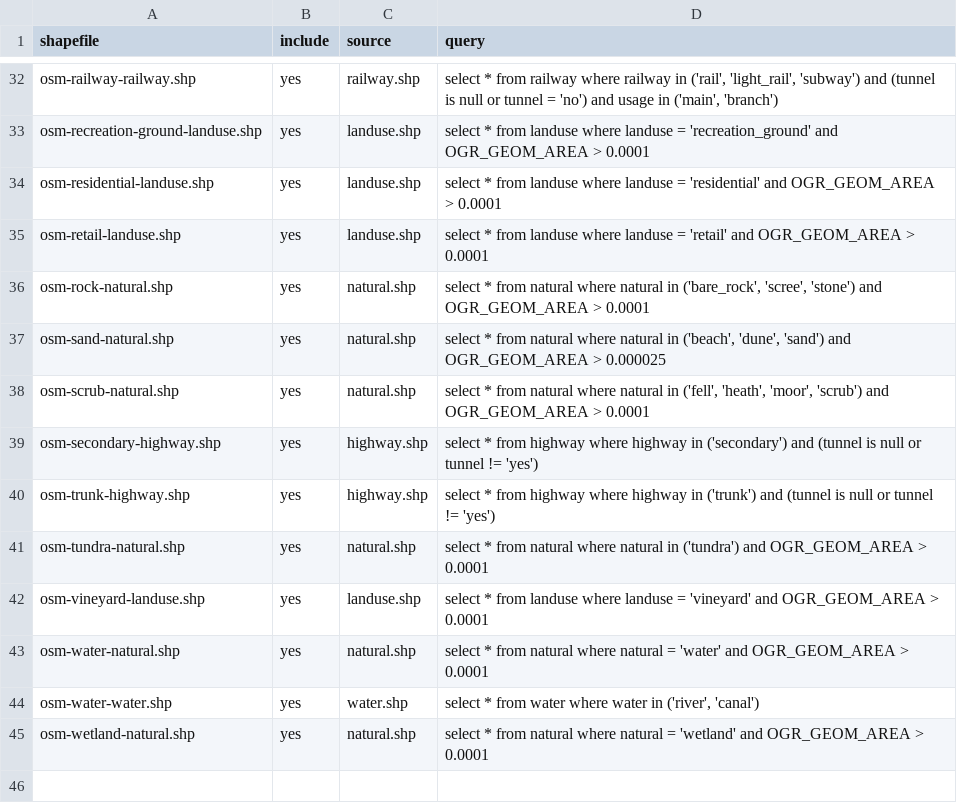
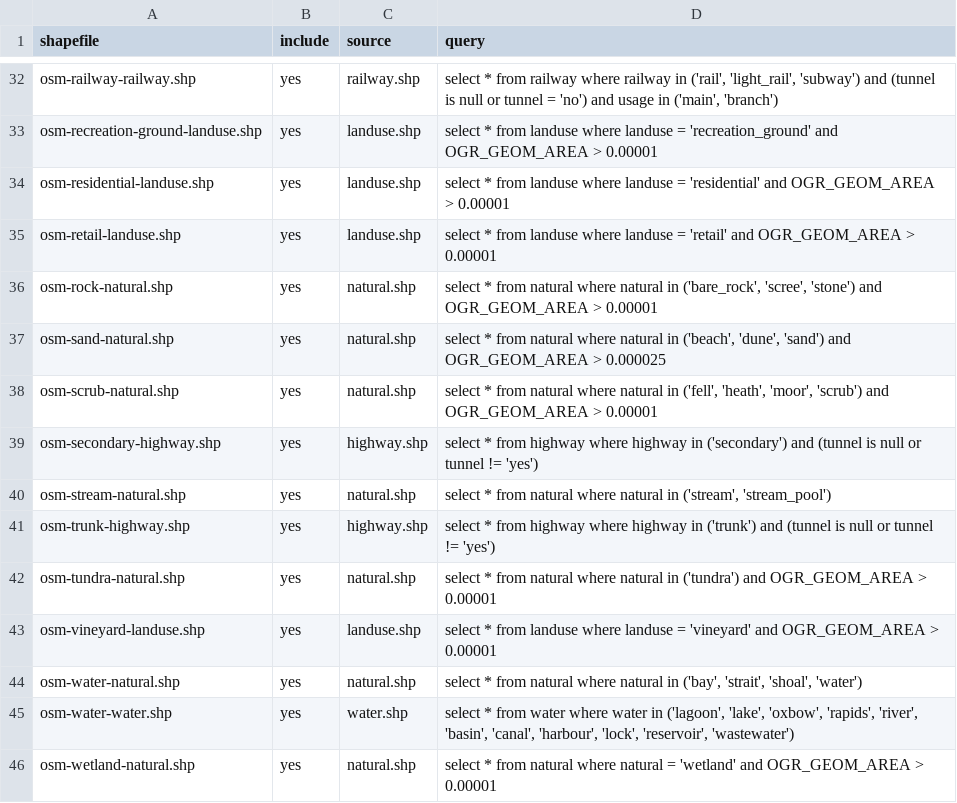
Before and after one commit to davidmegginson/fgfs-scenery-build, a CSV file: config/osm-extracts.csv, drawn as a sheet; only a part is shown, gaps mark what is left out; addresses are those after the commit; the diff covers the shown part only; the diff names each change by its address in the sheet, - before the commit and + after, or states it on an @@ line.

```diff
--- a/config/osm-extracts.csv
+++ b/config/osm-extracts.csv
-D33 (query): …OGR_GEOM_AREA > 0.0001
+D33 (query): …OGR_GEOM_AREA > 0.00001
-D34 (query): …OGR_GEOM_AREA > 0.0001
+D34 (query): …OGR_GEOM_AREA > 0.00001
-D35 (query): …OGR_GEOM_AREA > 0.0001
+D35 (query): …OGR_GEOM_AREA > 0.00001
-D36 (query): …OGR_GEOM_AREA > 0.0001
+D36 (query): …OGR_GEOM_AREA > 0.00001
-D38 (query): …OGR_GEOM_AREA > 0.0001
+D38 (query): …OGR_GEOM_AREA > 0.00001
+row 40: osm-stream-natural.shp | yes | natural.shp | select * from natural where natural in ('stream', 'stream_pool')
-D42 (query): …OGR_GEOM_AREA > 0.0001
+D42 (query): …OGR_GEOM_AREA > 0.00001
-D43 (query): …OGR_GEOM_AREA > 0.0001
+D43 (query): …OGR_GEOM_AREA > 0.00001
-D44 (query): …where natural = 'water' and OGR_GEOM_AREA > 0.0001
+D44 (query): …where natural in ('bay', 'strait', 'shoal', 'water')
-D45 (query): …water in ('river', 'canal')
+D45 (query): …water in ('lagoon', 'lake', 'oxbow', 'rapids', 'river', 'basin', 'canal', 'harbour', 'lock', 'reservoir', 'wastewater')
-D46 (query): …OGR_GEOM_AREA > 0.0001
+D46 (query): …OGR_GEOM_AREA > 0.00001
```
Also changed, not shown: 23 edited cells elsewhere in this file.
